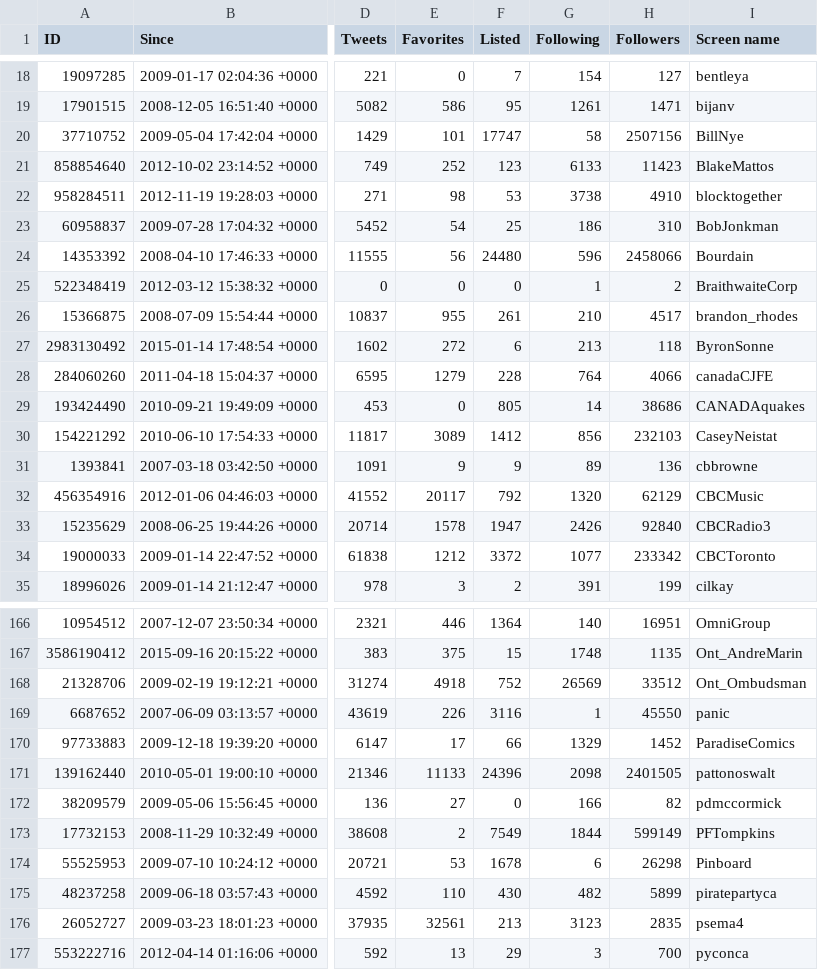
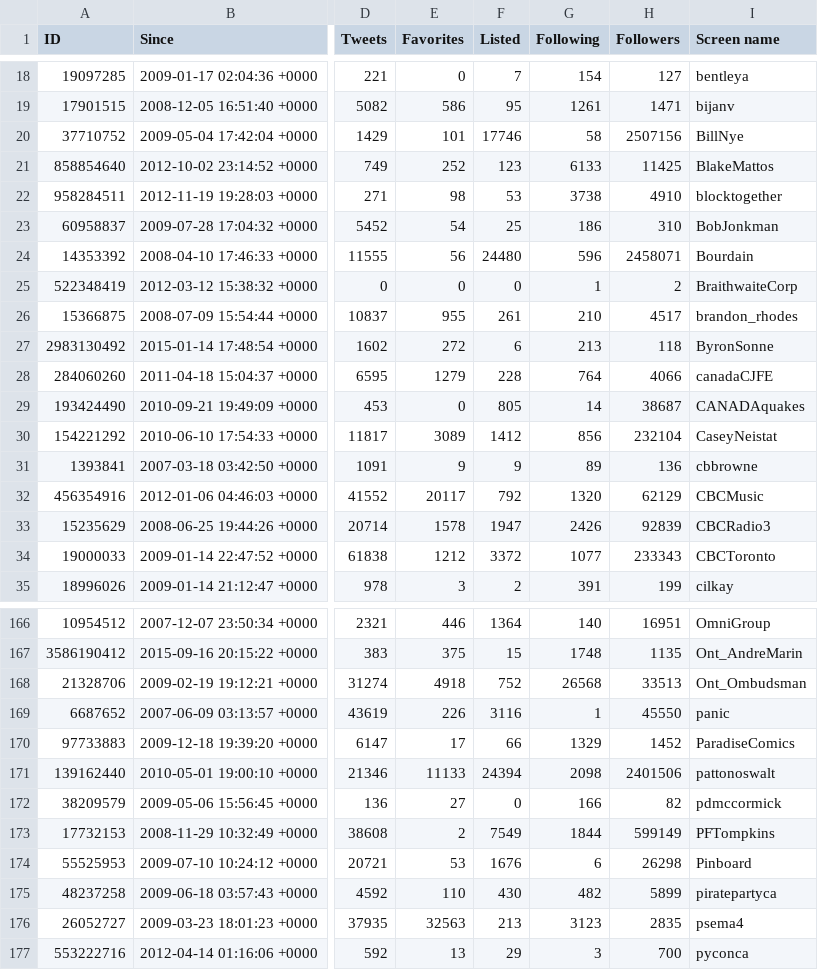
Before and after one commit to myles/backups-twitter, a CSV file: followings.csv, drawn as a sheet; only a part is shown, gaps mark what is left out; the diff covers the shown part only; the diff names each change by its address in the sheet, - before the commit and + after, or states it on an @@ line.

```diff
--- a/followings.csv
+++ b/followings.csv
-F20 (Listed): 17747
+F20 (Listed): 17746
-H21 (Followers): 11423
+H21 (Followers): 11425
-H24 (Followers): 2458066
+H24 (Followers): 2458071
-H29 (Followers): 38686
+H29 (Followers): 38687
-H30 (Followers): 232103
+H30 (Followers): 232104
-H33 (Followers): 92840
+H33 (Followers): 92839
-H34 (Followers): 233342
+H34 (Followers): 233343
-G168 (Following): 26569
+G168 (Following): 26568
-H168 (Followers): 33512
+H168 (Followers): 33513
-F171 (Listed): 24396
+F171 (Listed): 24394
-H171 (Followers): 2401505
+H171 (Followers): 2401506
-F174 (Listed): 1678
+F174 (Listed): 1676
-E176 (Favorites): 32561
+E176 (Favorites): 32563
```
Also changed, not shown: 56 edited cells elsewhere in this file, followers.csv, 3 other files.
